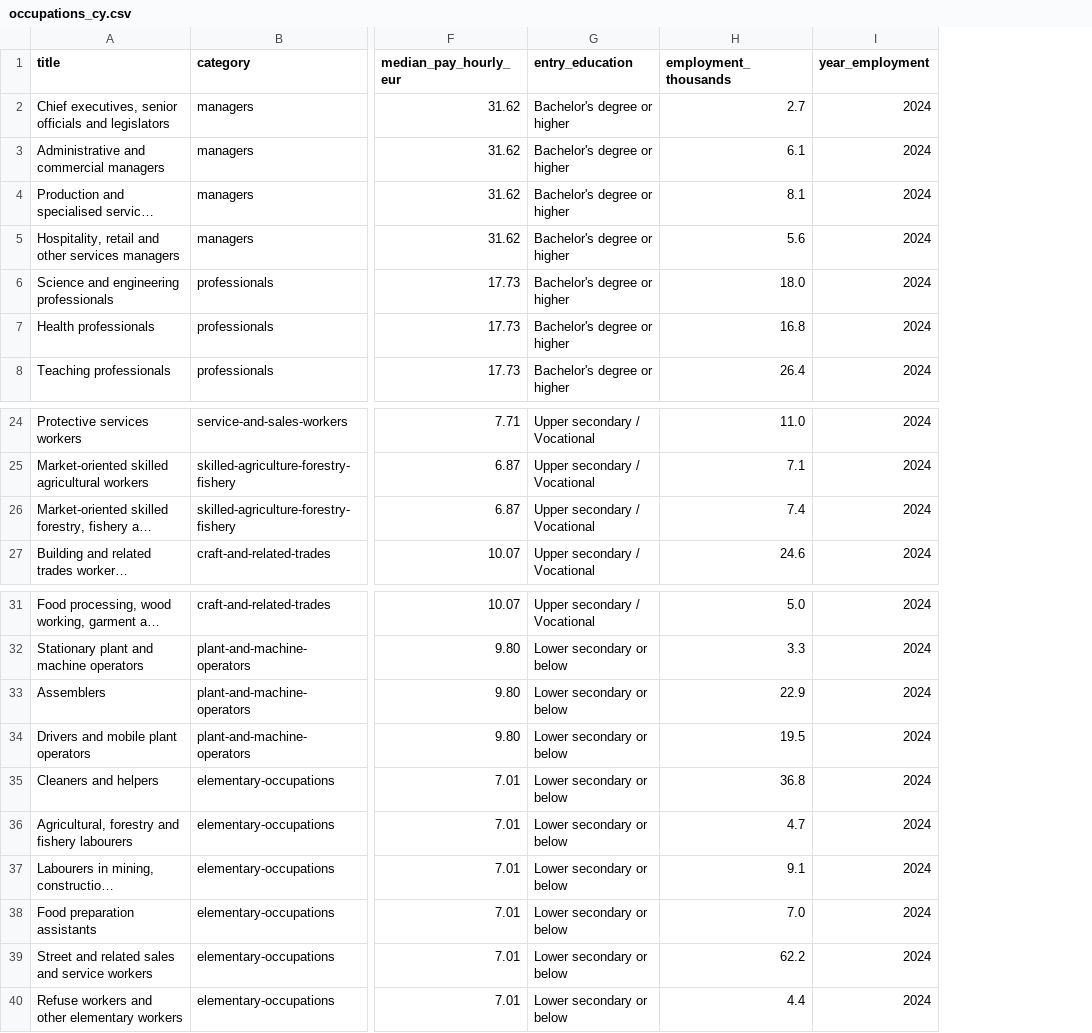
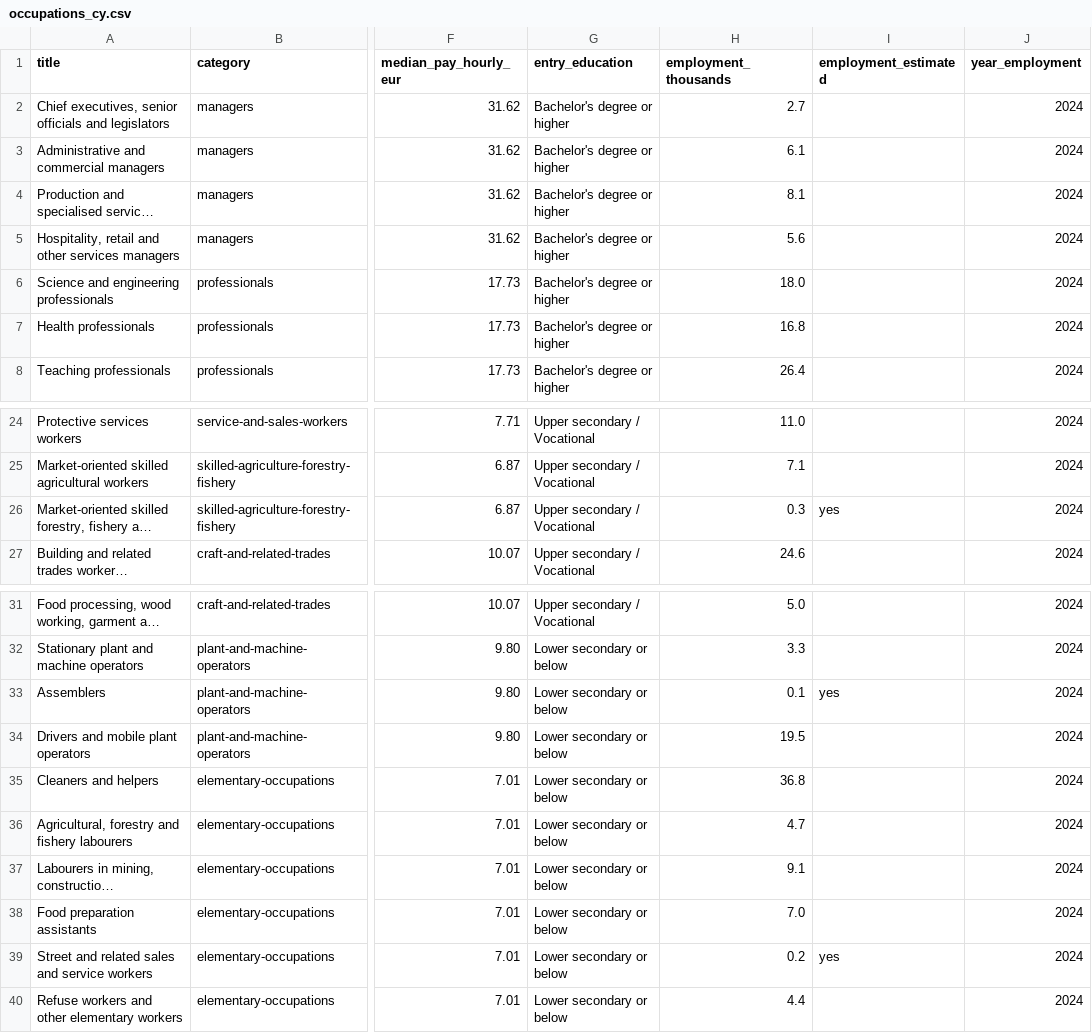
Before and after one commit to alezenonos/jobscy, a CSV file: occupations_cy.csv, drawn as a sheet; only a part is shown, gaps mark what is left out; long unchanged cells end in …; the diff names each change by its address in the sheet, - before the commit and + after, or states it on an @@ line.

```diff
--- a/occupations_cy.csv
+++ b/occupations_cy.csv
+column I (employment_estimated), row 26: yes; rows 33-39: yes |  |  |  |  |  | yes
-H26 (employment_thousands): 7.4
+H26 (employment_thousands): 0.3
-H33 (employment_thousands): 22.9
+H33 (employment_thousands): 0.1
-H39 (employment_thousands): 62.2
+H39 (employment_thousands): 0.2
```
Also changed, not shown: 7 other files.
